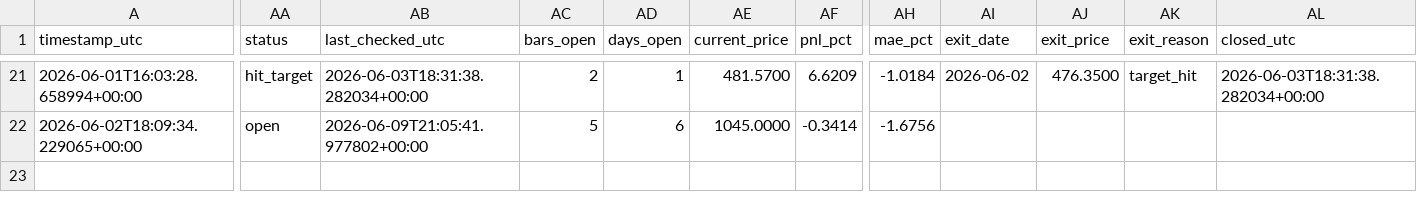
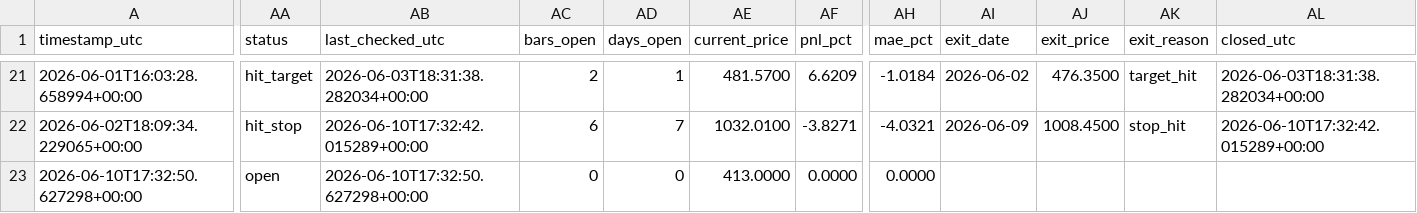
Before and after one commit to ronaldfj/nyse_price_alerts, a CSV file: alerts_history.csv, drawn as a sheet; only a part is shown, gaps mark what is left out; rows hold the shown columns only; the diff covers the shown part only; the diff names each change by its address in the sheet, - before the commit and + after, or states it on an @@ line.

```diff
--- a/alerts_history.csv
+++ b/alerts_history.csv
-AA22 (status): open
+AA22 (status): hit_stop
-AB22 (last_checked_utc): 2026-06-09T21:05:41.977802+00:00
+AB22 (last_checked_utc): 2026-06-10T17:32:42.015289+00:00
-AC22 (bars_open): 5
+AC22 (bars_open): 6
-AD22 (days_open): 6
+AD22 (days_open): 7
-AE22 (current_price): 1045.0000
+AE22 (current_price): 1032.0100
-AF22 (pnl_pct): -0.3414
+AF22 (pnl_pct): -3.8271
-AH22 (mae_pct): -1.6756
+AH22 (mae_pct): -4.0321
-AI22 (exit_date): (empty)
+AI22 (exit_date): 2026-06-09
-AJ22 (exit_price): (empty)
+AJ22 (exit_price): 1008.4500
-AK22 (exit_reason): (empty)
+AK22 (exit_reason): stop_hit
-AL22 (closed_utc): (empty)
+AL22 (closed_utc): 2026-06-10T17:32:42.015289+00:00
+row 23: 2026-06-10T17:32:50.627298+00:00 | open | 2026-06-10T17:32:50.627298+00:00 | 0 | 0 | 413.0000 | 0.0000 | 0.0000
```
Also changed, not shown: 22 edited cells elsewhere in this file, 1 other file.
